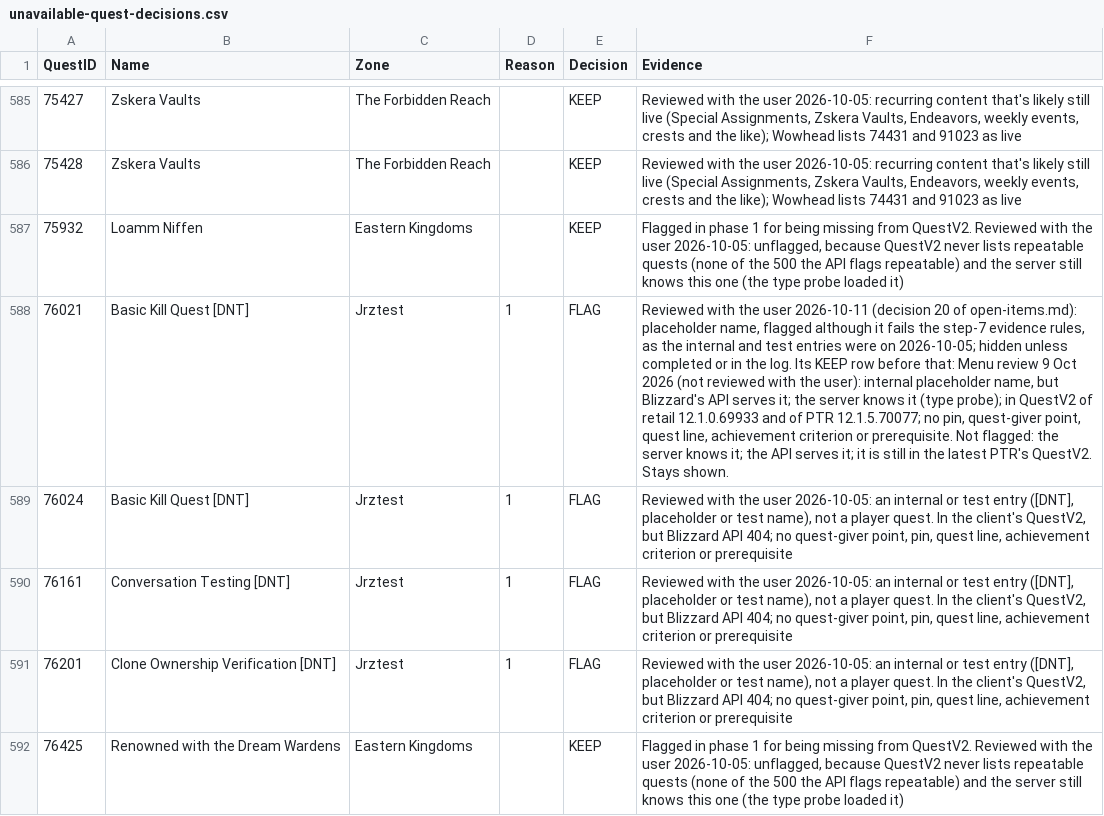
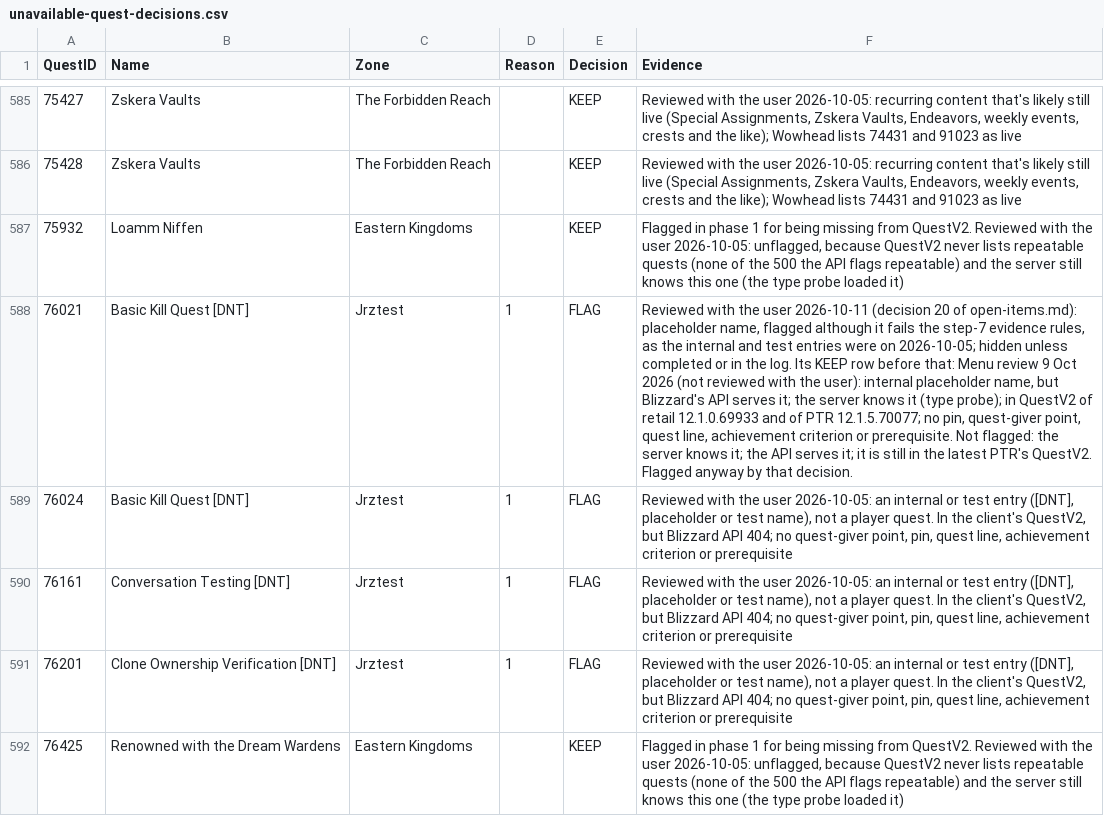
Before and after one commit to AlistairJM/QuestCompletist, a CSV file: docs/plans/unavailable-quest-decisions.csv, drawn as a sheet; only a part is shown, gaps mark what is left out; the diff covers the shown part only; the diff names each change by its address in the sheet, - before the commit and + after, or states it on an @@ line.

```diff
--- a/docs/plans/unavailable-quest-decisions.csv
+++ b/docs/plans/unavailable-quest-decisions.csv
-F588 (Evidence): …PTR's QuestV2. Stays shown.
+F588 (Evidence): …PTR's QuestV2. Flagged anyway by that decision.
```
Also changed, not shown: 25 edited cells elsewhere in this file, 7 other files.
